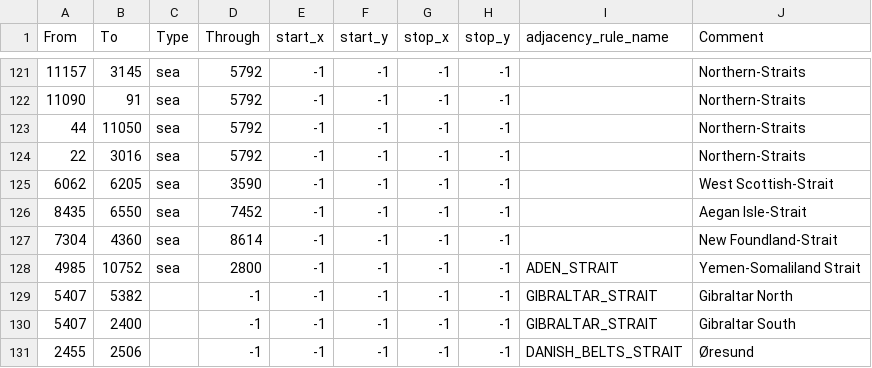
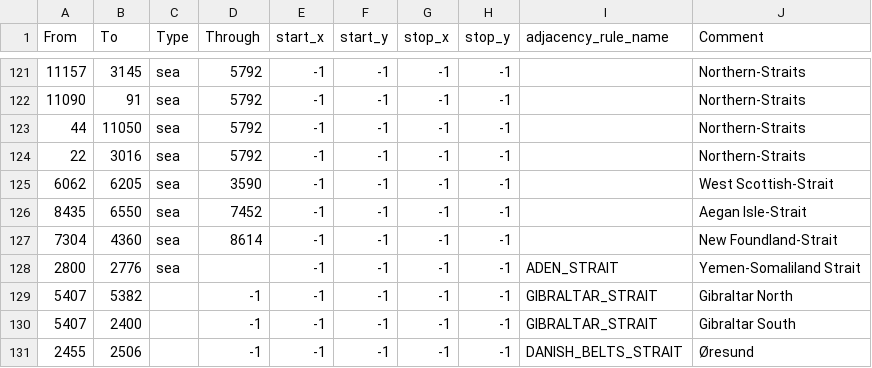
Before and after one commit to Kommandanter/GDU, a CSV file: map/adjacencies.csv, drawn as a sheet; only a part is shown, gaps mark what is left out.

```diff
--- a/map/adjacencies.csv
+++ b/map/adjacencies.csv
@@ -127,3 +127,3 @@ From;To;Type;Through;start_x;start_y;stop_x;stop_y;adjacency_rule_name;Comment
 7304;4360;sea;8614;-1;-1;-1;-1;;New Foundland-Strait
-4985;10752;sea;2800;-1;-1;-1;-1;ADEN_STRAIT;Yemen-Somaliland Strait
+2800;2776;sea;;-1;-1;-1;-1;ADEN_STRAIT;Yemen-Somaliland Strait
 5407;5382;;-1;-1;-1;-1;-1;GIBRALTAR_STRAIT;Gibraltar North
```
Also changed, not shown: map/definition.csv, 4 other files.
